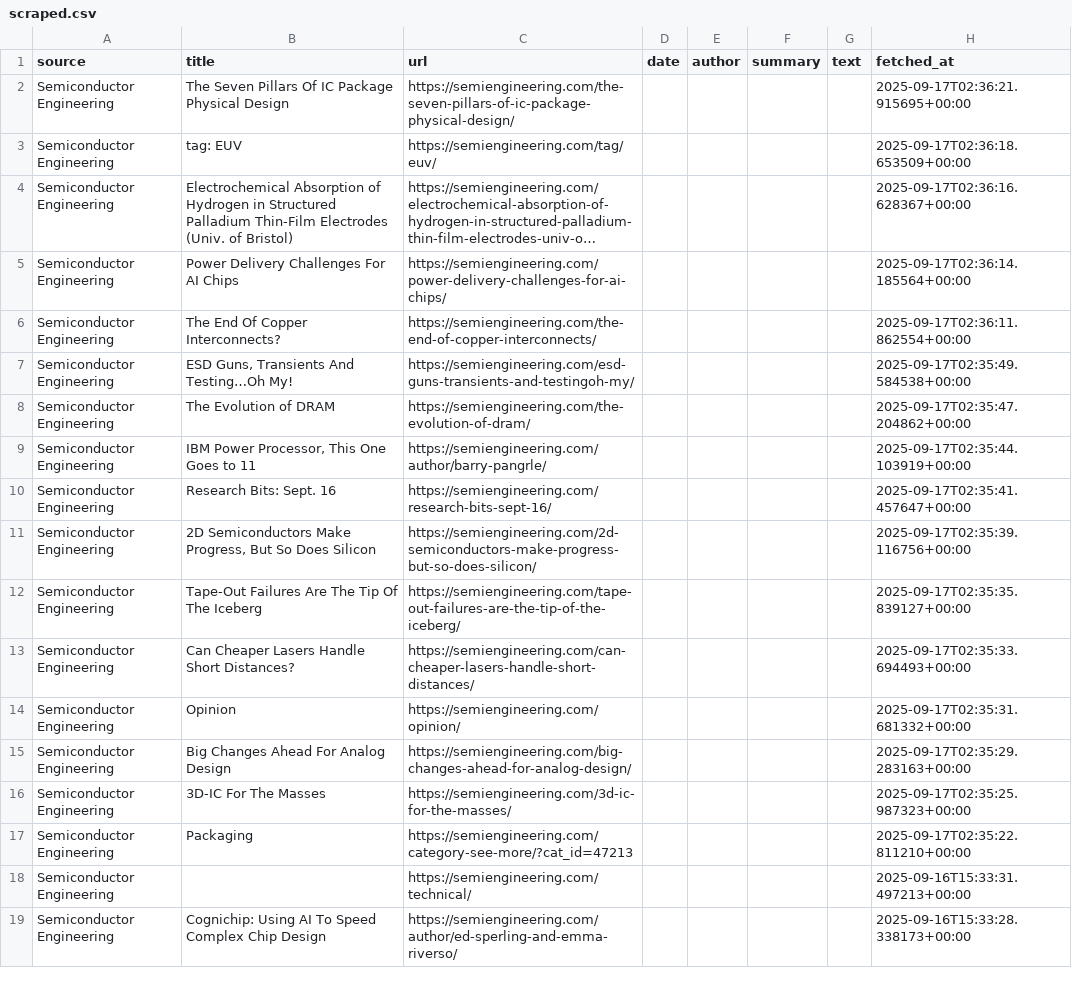
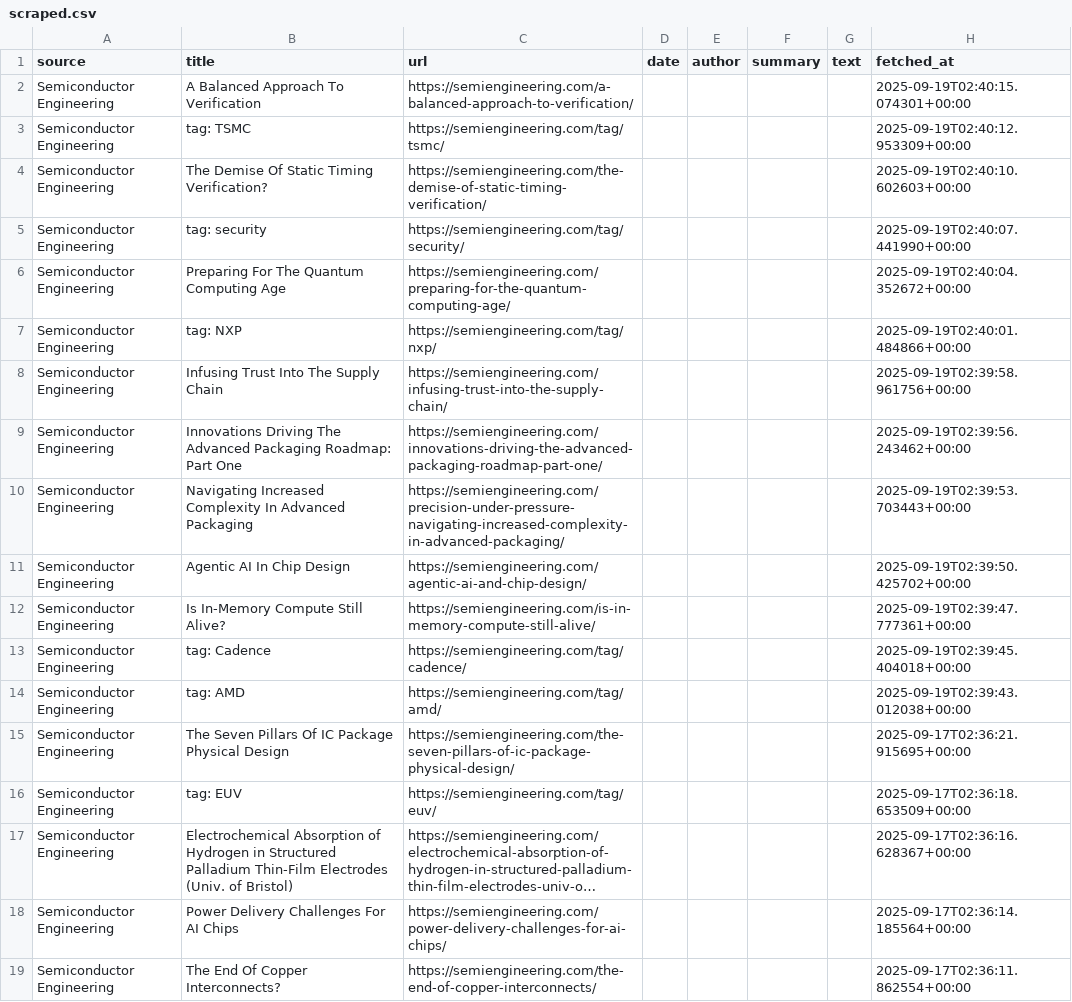
Before and after one commit to vulpesdesertii1/Semiconductors-Insights, a CSV file: scraper/data/scraped.csv, drawn as a sheet; only a part is shown; the shorter side is filled out with more unchanged rows; long unchanged cells end in …; the diff names each change by its address in the sheet, - before the commit and + after, or states it on an @@ line.

```diff
--- a/scraper/data/scraped.csv
+++ b/scraper/data/scraped.csv
+row 2: Semiconductor Engineering | A Balanced Approach To Verification | https://semiengineering.com/a-balanced-approach-to-verification/ |  |  |  |  | 2025-09-19T02:40:15.074301+00:00
+row 3: Semiconductor Engineering | tag: TSMC | https://semiengineering.com/tag/tsmc/ |  |  |  |  | 2025-09-19T02:40:12.953309+00:00
+row 4: Semiconductor Engineering | The Demise Of Static Timing Verification? | https://semiengineering.com/the-demise-of-static-timing-verification/ |  |  |  |  | 2025-09-19T02:40:10.602603+00:00
+row 5: Semiconductor Engineering | tag: security | https://semiengineering.com/tag/security/ |  |  |  |  | 2025-09-19T02:40:07.441990+00:00
+row 6: Semiconductor Engineering | Preparing For The Quantum Computing Age | https://semiengineering.com/preparing-for-the-quantum-computing-age/ |  |  |  |  | 2025-09-19T02:40:04.352672+00:00
+row 7: Semiconductor Engineering | tag: NXP | https://semiengineering.com/tag/nxp/ |  |  |  |  | 2025-09-19T02:40:01.484866+00:00
+row 8: Semiconductor Engineering | Infusing Trust Into The Supply Chain | https://semiengineering.com/infusing-trust-into-the-supply-chain/ |  |  |  |  | 2025-09-19T02:39:58.961756+00:00
+row 9: Semiconductor Engineering | Innovations Driving The Advanced Packaging Roadmap: Part One | https://semiengineering.com/innovations-driving-the-advanced-packaging-roadmap-part-one/ |  |  |  |  | 2025-09-19T02:39:56.243462+00:00
+row 10: Semiconductor Engineering | Navigating Increased Complexity In Advanced Packaging | https://semiengineering.com/precision-under-pressure-navigating-increased-complexity-in-advanced-packaging/ |  |  |  |  | 2025-09-19T02:39:53.703443+00:00
+row 11: Semiconductor Engineering | Agentic AI In Chip Design | https://semiengineering.com/agentic-ai-and-chip-design/ |  |  |  |  | 2025-09-19T02:39:50.425702+00:00
+row 12: Semiconductor Engineering | Is In-Memory Compute Still Alive? | https://semiengineering.com/is-in-memory-compute-still-alive/ |  |  |  |  | 2025-09-19T02:39:47.777361+00:00
+row 13: Semiconductor Engineering | tag: Cadence | https://semiengineering.com/tag/cadence/ |  |  |  |  | 2025-09-19T02:39:45.404018+00:00
+row 14: Semiconductor Engineering | tag: AMD | https://semiengineering.com/tag/amd/ |  |  |  |  | 2025-09-19T02:39:43.012038+00:00
```
